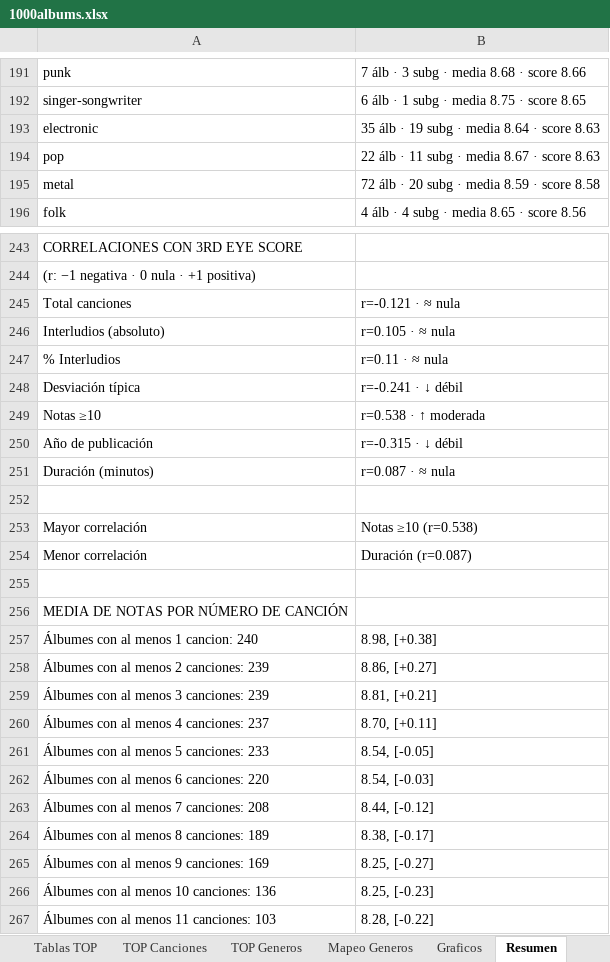
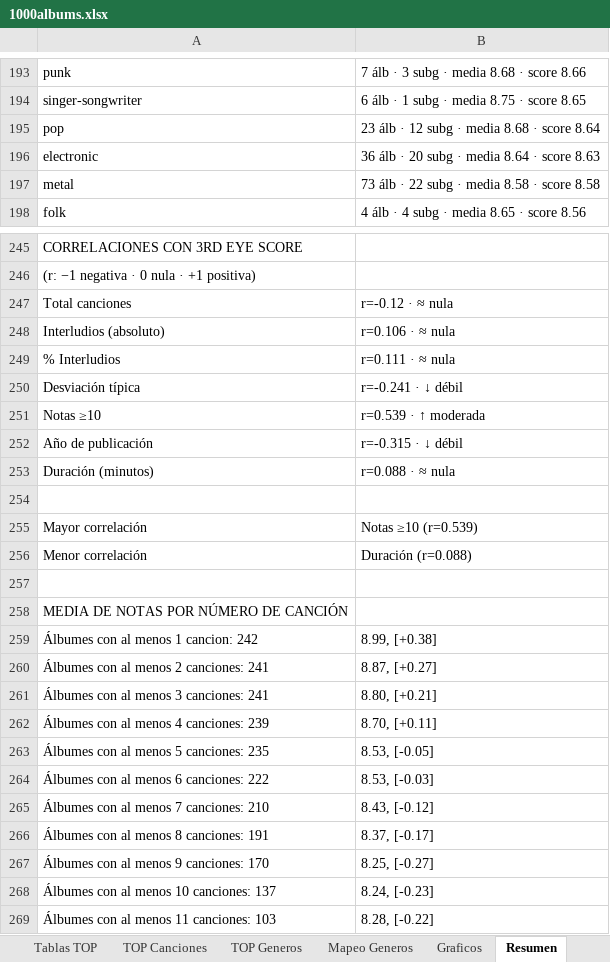
Before and after one commit to miguelrr11/top1000albums, an Excel workbook: 1000albums.xlsx, sheet Resumen, drawn as a sheet; only a part is shown, gaps mark what is left out; values as stored, in another font and other column widths than the file's, no cell formats; removed rows and columns are numbered as before the commit, all else as after; the diff covers the shown part only; the diff names each change by its address in the sheet, - before the commit and + after, or states it on an @@ line.

```diff
--- a/1000albums.xlsx (sheet Resumen)
+++ b/1000albums.xlsx (sheet Resumen)
-row 193: electronic | 35 álb · 19 subg · media 8.64 · score 8.63
-B195: 22 álb · 11 subg · media 8.67 · score 8.63
+B195: 23 álb · 12 subg · media 8.68 · score 8.64
+row 196: electronic | 36 álb · 20 subg · media 8.64 · score 8.63
-B197: 72 álb · 20 subg · media 8.59 · score 8.58
+B197: 73 álb · 22 subg · media 8.58 · score 8.58
-B247: r=-0.121 · ≈ nula
+B247: r=-0.12 · ≈ nula
-B248: r=0.105 · ≈ nula
+B248: r=0.106 · ≈ nula
-B249: r=0.11 · ≈ nula
+B249: r=0.111 · ≈ nula
-B251: r=0.538 · ↑ moderada
+B251: r=0.539 · ↑ moderada
-B253: r=0.087 · ≈ nula
+B253: r=0.088 · ≈ nula
-B255: Notas ≥10 (r=0.538)
+B255: Notas ≥10 (r=0.539)
-B256: Duración (r=0.087)
+B256: Duración (r=0.088)
-A259: Álbumes con al menos 1 cancion: 240
+A259: Álbumes con al menos 1 cancion: 242
-B259: 8.98, [+0.38]
+B259: 8.99, [+0.38]
-A260: Álbumes con al menos 2 canciones: 239
+A260: Álbumes con al menos 2 canciones: 241
-B260: 8.86, [+0.27]
+B260: 8.87, [+0.27]
-A261: Álbumes con al menos 3 canciones: 239
+A261: Álbumes con al menos 3 canciones: 241
-B261: 8.81, [+0.21]
+B261: 8.80, [+0.21]
-A262: Álbumes con al menos 4 canciones: 237
+A262: Álbumes con al menos 4 canciones: 239
-A263: Álbumes con al menos 5 canciones: 233
+A263: Álbumes con al menos 5 canciones: 235
-B263: 8.54, [-0.05]
+B263: 8.53, [-0.05]
-A264: Álbumes con al menos 6 canciones: 220
+A264: Álbumes con al menos 6 canciones: 222
-B264: 8.54, [-0.03]
+B264: 8.53, [-0.03]
-A265: Álbumes con al menos 7 canciones: 208
+A265: Álbumes con al menos 7 canciones: 210
-B265: 8.44, [-0.12]
+B265: 8.43, [-0.12]
-A266: Álbumes con al menos 8 canciones: 189
+A266: Álbumes con al menos 8 canciones: 191
-B266: 8.38, [-0.17]
+B266: 8.37, [-0.17]
-A267: Álbumes con al menos 9 canciones: 169
+A267: Álbumes con al menos 9 canciones: 170
-A268: Álbumes con al menos 10 canciones: 136
+A268: Álbumes con al menos 10 canciones: 137
-B268: 8.25, [-0.23]
+B268: 8.24, [-0.23]
```
Also changed, not shown: 4 added rows, 2 removed rows, 1 moved row and 29 edited cells elsewhere in this sheet, sheet Graficos, sheet Tablas TOP, sheet Albums, sheet Tabla Albums, sheet TOP Generos, sheet TOP Canciones, 1 more sheet, cell formats, charts or pictures.
